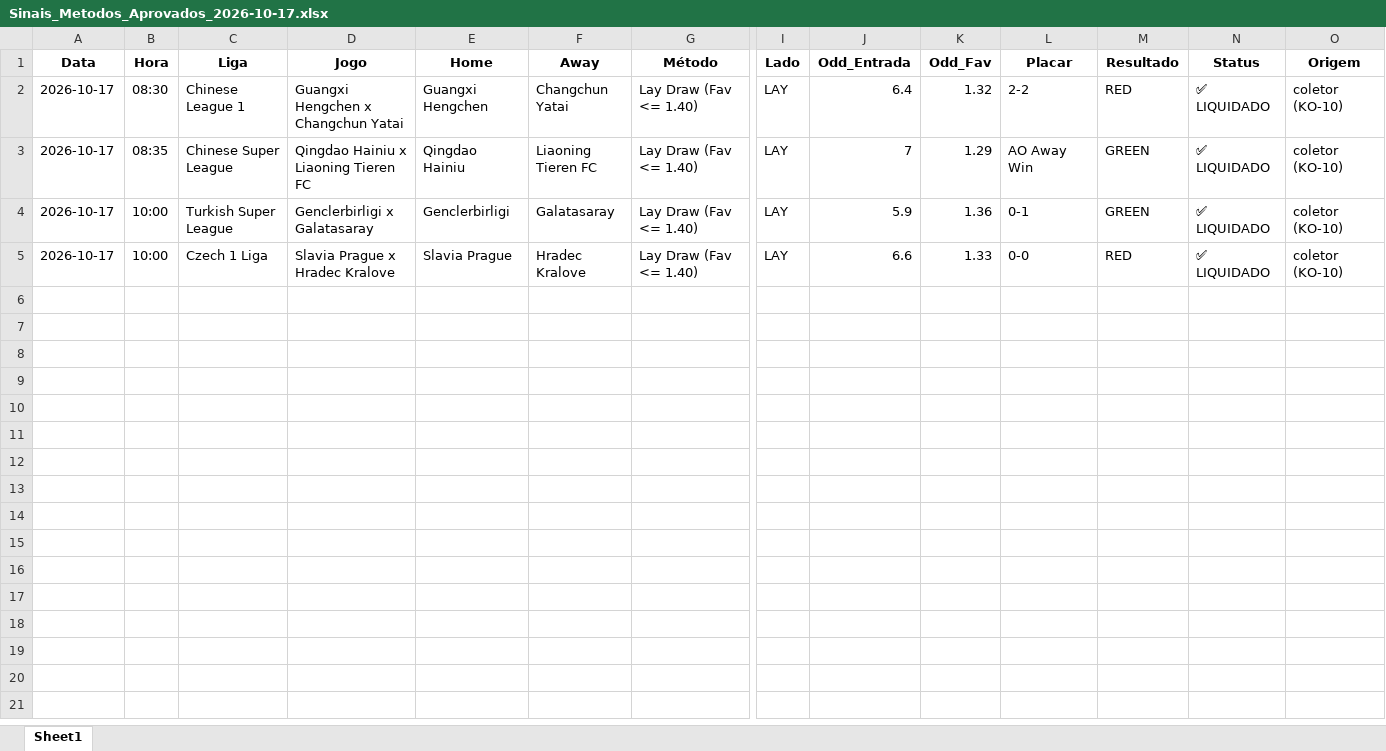
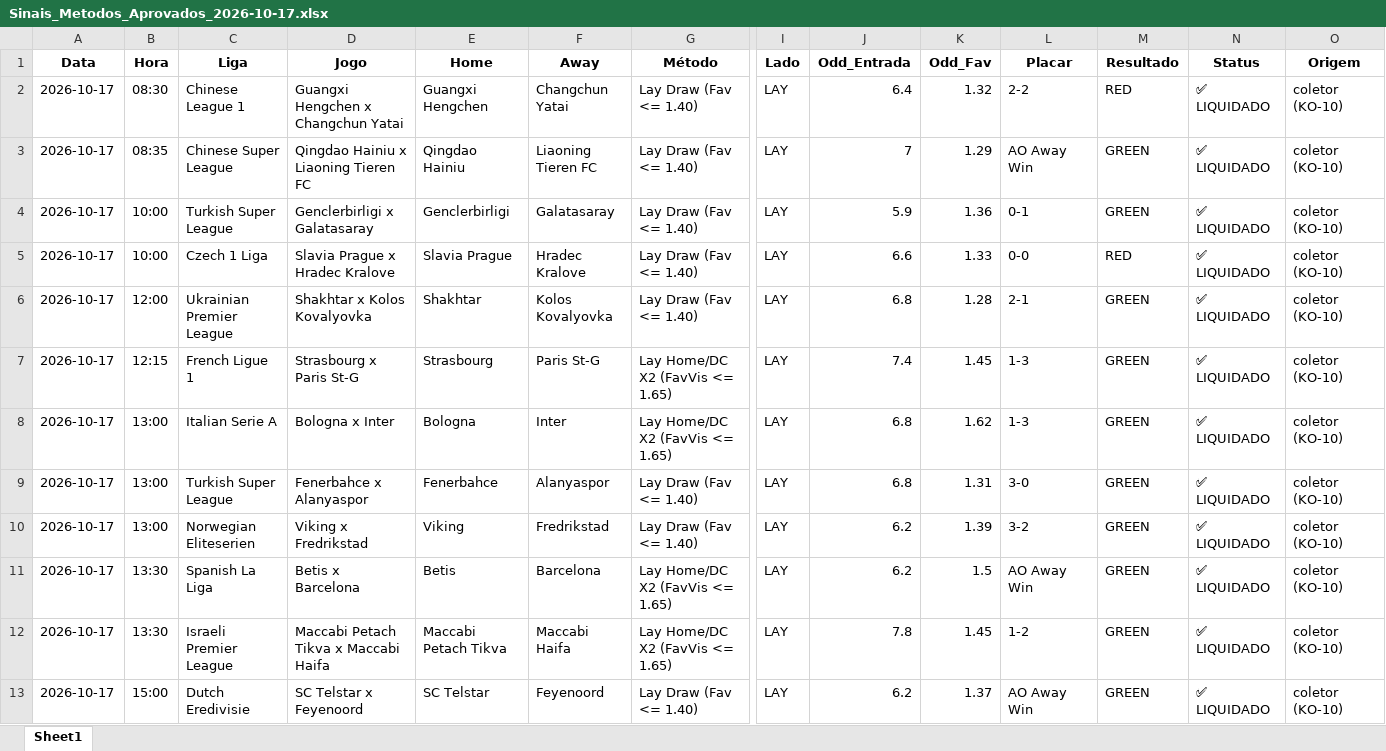
Before and after one commit to rpthiago/ARKAD_PROD, an Excel workbook: metodos_aprovados/Sinais_Metodos_Aprovados_2026-10-17.xlsx, sheet Sheet1, drawn as a sheet; only a part is shown, gaps mark what is left out; values as stored, in another font and other column widths than the file's, no borders; rows hold the shown columns only; the diff names each change by its address in the sheet, - before the commit and + after, or states it on an @@ line.

Commit message:
feat(forward): consolidar 8 jogos de 17/10 a tarde no ledger e na planilha oficial

```diff
--- a/metodos_aprovados/Sinais_Metodos_Aprovados_2026-10-17.xlsx (sheet Sheet1)
+++ b/metodos_aprovados/Sinais_Metodos_Aprovados_2026-10-17.xlsx (sheet Sheet1)
+row 6: 2026-10-17 | 12:00 | Ukrainian Premier League | Shakhtar x Kolos Kovalyovka | Shakhtar | Kolos Kovalyovka | Lay Draw (Fav <= 1.40) | LAY | 6.8 | 1.28 | 2-1 | GREEN | ✅ LIQUIDADO | coletor (KO-10)
+row 7: 2026-10-17 | 12:15 | French Ligue 1 | Strasbourg x Paris St-G | Strasbourg | Paris St-G | Lay Home/DC X2 (FavVis <= 1.65) | LAY | 7.4 | 1.45 | 1-3 | GREEN | ✅ LIQUIDADO | coletor (KO-10)
+row 8: 2026-10-17 | 13:00 | Italian Serie A | Bologna x Inter | Bologna | Inter | Lay Home/DC X2 (FavVis <= 1.65) | LAY | 6.8 | 1.62 | 1-3 | GREEN | ✅ LIQUIDADO | coletor (KO-10)
+row 9: 2026-10-17 | 13:00 | Turkish Super League | Fenerbahce x Alanyaspor | Fenerbahce | Alanyaspor | Lay Draw (Fav <= 1.40) | LAY | 6.8 | 1.31 | 3-0 | GREEN | ✅ LIQUIDADO | coletor (KO-10)
+row 10: 2026-10-17 | 13:00 | Norwegian Eliteserien | Viking x Fredrikstad | Viking | Fredrikstad | Lay Draw (Fav <= 1.40) | LAY | 6.2 | 1.39 | 3-2 | GREEN | ✅ LIQUIDADO | coletor (KO-10)
+row 11: 2026-10-17 | 13:30 | Spanish La Liga | Betis x Barcelona | Betis | Barcelona | Lay Home/DC X2 (FavVis <= 1.65) | LAY | 6.2 | 1.5 | AO Away Win | GREEN | ✅ LIQUIDADO | coletor (KO-10)
+row 12: 2026-10-17 | 13:30 | Israeli Premier League | Maccabi Petach Tikva x Maccabi Haifa | Maccabi Petach Tikva | Maccabi Haifa | Lay Home/DC X2 (FavVis <= 1.65) | LAY | 7.8 | 1.45 | 1-2 | GREEN | ✅ LIQUIDADO | coletor (KO-10)
+row 13: 2026-10-17 | 15:00 | Dutch Eredivisie | SC Telstar x Feyenoord | SC Telstar | Feyenoord | Lay Draw (Fav <= 1.40) | LAY | 6.2 | 1.37 | AO Away Win | GREEN | ✅ LIQUIDADO | coletor (KO-10)
```
Also changed, not shown: 1 other file.
